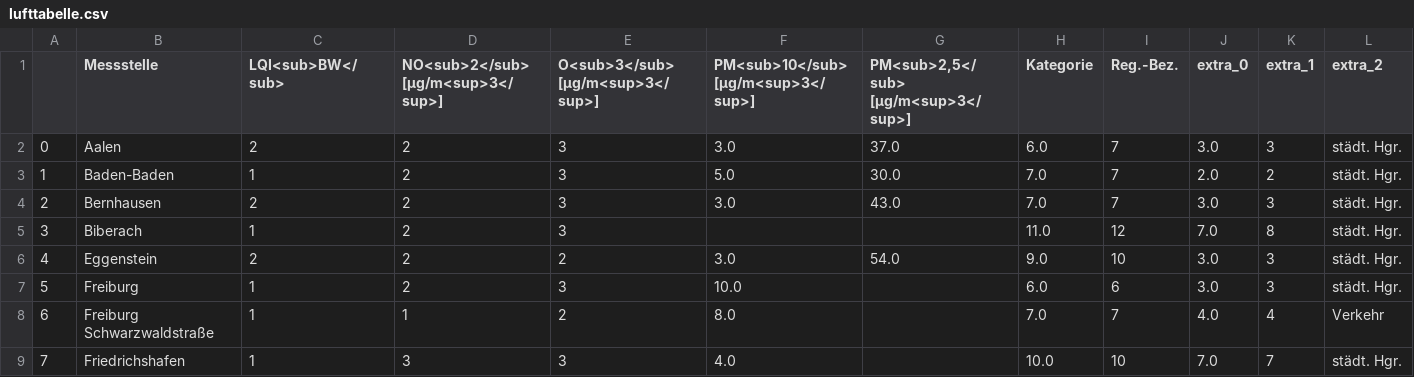
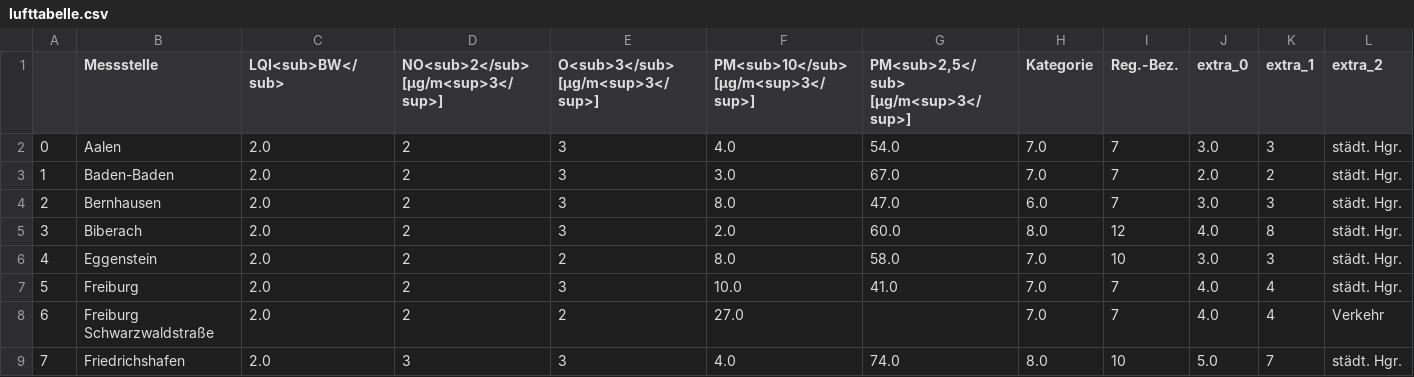
Before and after one commit to CHesseling/feinstaub_bw, a CSV file: lufttabelle.csv, drawn as a sheet; only a part is shown; the diff covers the shown part only; the diff names each change by its address in the sheet, - before the commit and + after, or states it on an @@ line.

```diff
--- a/lufttabelle.csv
+++ b/lufttabelle.csv
-C2 (LQI<sub>BW</sub>): 2
+C2 (LQI<sub>BW</sub>): 2.0
-F2: 3.0
+F2: 4.0
-G2: 37.0
+G2: 54.0
-H2 (Kategorie): 6.0
+H2 (Kategorie): 7.0
-C3 (LQI<sub>BW</sub>): 1
+C3 (LQI<sub>BW</sub>): 2.0
-F3: 5.0
+F3: 3.0
-G3: 30.0
+G3: 67.0
-C4 (LQI<sub>BW</sub>): 2
+C4 (LQI<sub>BW</sub>): 2.0
-F4: 3.0
+F4: 8.0
-G4: 43.0
+G4: 47.0
-H4 (Kategorie): 7.0
+H4 (Kategorie): 6.0
-C5 (LQI<sub>BW</sub>): 1
+C5 (LQI<sub>BW</sub>): 2.0
-F5: (empty)
+F5: 2.0
-G5: (empty)
+G5: 60.0
-H5 (Kategorie): 11.0
+H5 (Kategorie): 8.0
-J5 (extra_0): 7.0
+J5 (extra_0): 4.0
-C6 (LQI<sub>BW</sub>): 2
+C6 (LQI<sub>BW</sub>): 2.0
-F6: 3.0
+F6: 8.0
-G6: 54.0
+G6: 58.0
-H6 (Kategorie): 9.0
+H6 (Kategorie): 7.0
-C7:C9 (LQI<sub>BW</sub>): 1
+C7:C9 (LQI<sub>BW</sub>): 2.0
-G7: (empty)
+G7: 41.0
-H7 (Kategorie): 6.0
+H7 (Kategorie): 7.0
-I7 (Reg.-Bez.): 6
+I7 (Reg.-Bez.): 7
-J7 (extra_0): 3.0
+J7 (extra_0): 4.0
-K7 (extra_1): 3
+K7 (extra_1): 4
-D8: 1
+D8: 2
-F8: 8.0
+F8: 27.0
-G9: (empty)
+G9: 74.0
-H9 (Kategorie): 10.0
+H9 (Kategorie): 8.0
-J9 (extra_0): 7.0
+J9 (extra_0): 5.0
```
Also changed, not shown: 118 edited cells elsewhere in this file.
